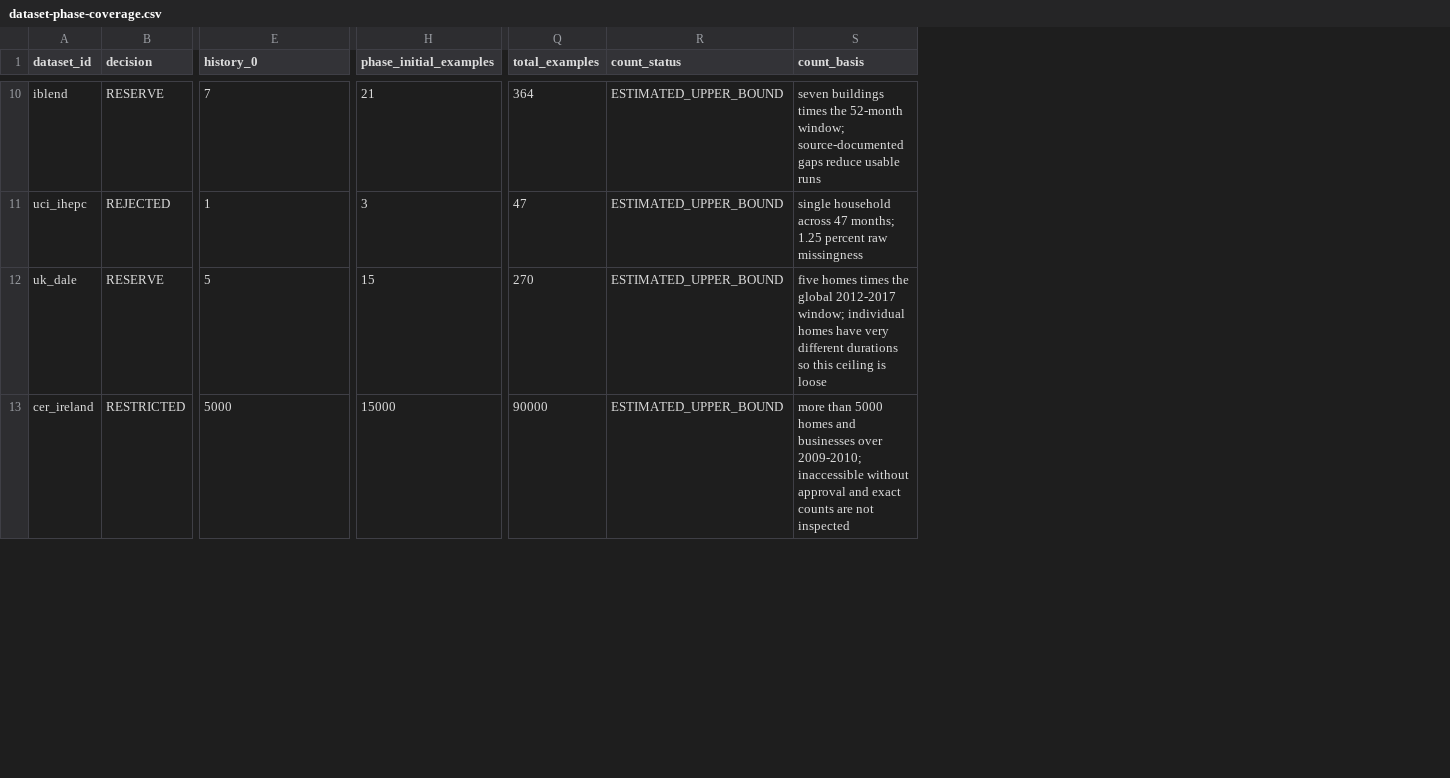
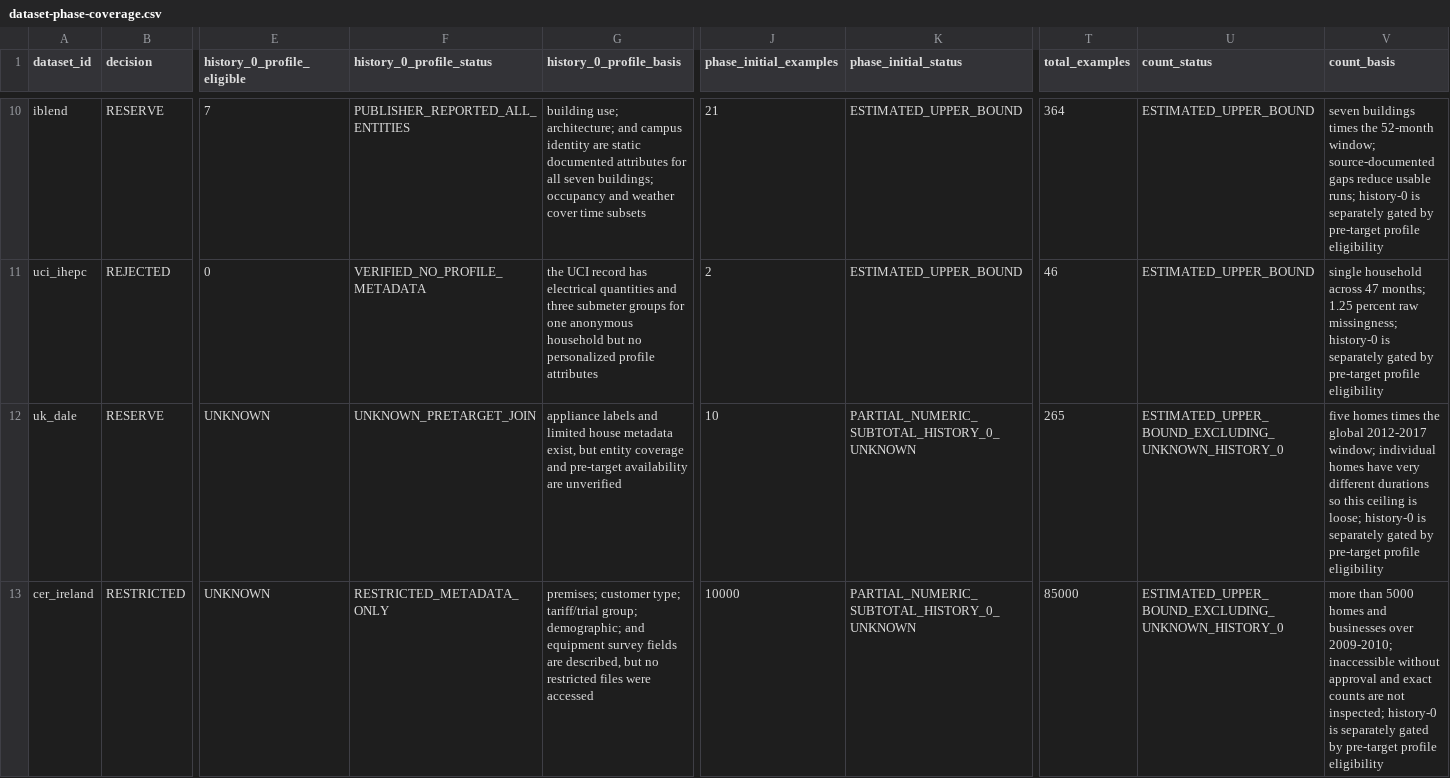
Before and after one commit to hanif-12-01/start-up-repo, a CSV file: docs/ml/datasets/dataset-phase-coverage.csv, drawn as a sheet; only a part is shown, gaps mark what is left out; addresses are those after the commit; the diff covers the shown part only; the diff names each change by its address in the sheet, - before the commit and + after, or states it on an @@ line.

Commit message:
fix(ml): harden dataset legal and phase assessment

```diff
--- a/docs/ml/datasets/dataset-phase-coverage.csv
+++ b/docs/ml/datasets/dataset-phase-coverage.csv
+column F (history_0_profile_status), rows 10-13: PUBLISHER_REPORTED_ALL_ENTITIES | VERIFIED_NO_PROFILE_METADATA | UNKNOWN_PRETARGET_JOIN | RESTRICTED_METADATA_ONLY
+column G (history_0_profile_basis), rows 10-13: building use; architecture; and campus identity are static documented attributes for all seven buildings; occupancy and weather cover time subsets | the UCI record has electrical quantities and three submeter groups for one anonymous household but no personalized profile attributes | appliance labels and limited house metadata exist, but entity coverage and pre-target availability are unverified | premises; customer type; tariff/trial group; demographic; and equipment survey fields are described, but no restricted files were accessed
+column K (phase_initial_status), rows 10-13: ESTIMATED_UPPER_BOUND | ESTIMATED_UPPER_BOUND | PARTIAL_NUMERIC_SUBTOTAL_HISTORY_0_UNKNOWN | PARTIAL_NUMERIC_SUBTOTAL_HISTORY_0_UNKNOWN
-E1: history_0
+E1: history_0_profile_eligible
-V10 (count_basis): …reduce usable runs
+V10 (count_basis): …reduce usable runs; history-0 is separately gated by pre-target profile eligibility
-E11 (history_0_profile_eligible): 1
+E11 (history_0_profile_eligible): 0
-J11 (phase_initial_examples): 3
+J11 (phase_initial_examples): 2
-T11 (total_examples): 47
+T11 (total_examples): 46
-V11 (count_basis): …percent raw missingness
+V11 (count_basis): …percent raw missingness; history-0 is separately gated by pre-target profile eligibility
-E12 (history_0_profile_eligible): 5
+E12 (history_0_profile_eligible): UNKNOWN
-J12 (phase_initial_examples): 15
+J12 (phase_initial_examples): 10
-T12 (total_examples): 270
+T12 (total_examples): 265
-U12:U13 (count_status): ESTIMATED_UPPER_BOUND
+U12:U13 (count_status): ESTIMATED_UPPER_BOUND_EXCLUDING_UNKNOWN_HISTORY_0
-V12 (count_basis): …ceiling is loose
+V12 (count_basis): …ceiling is loose; history-0 is separately gated by pre-target profile eligibility
-E13 (history_0_profile_eligible): 5000
+E13 (history_0_profile_eligible): UNKNOWN
-J13 (phase_initial_examples): 15000
+J13 (phase_initial_examples): 10000
-T13 (total_examples): 90000
+T13 (total_examples): 85000
-V13 (count_basis): …are not inspected
+V13 (count_basis): …are not inspected; history-0 is separately gated by pre-target profile eligibility
```
Also changed, not shown: 34 edited cells elsewhere in this file, docs/ml/datasets/dataset-catalog.csv, docs/ml/datasets/dataset-license-matrix.csv, 5 other files.
